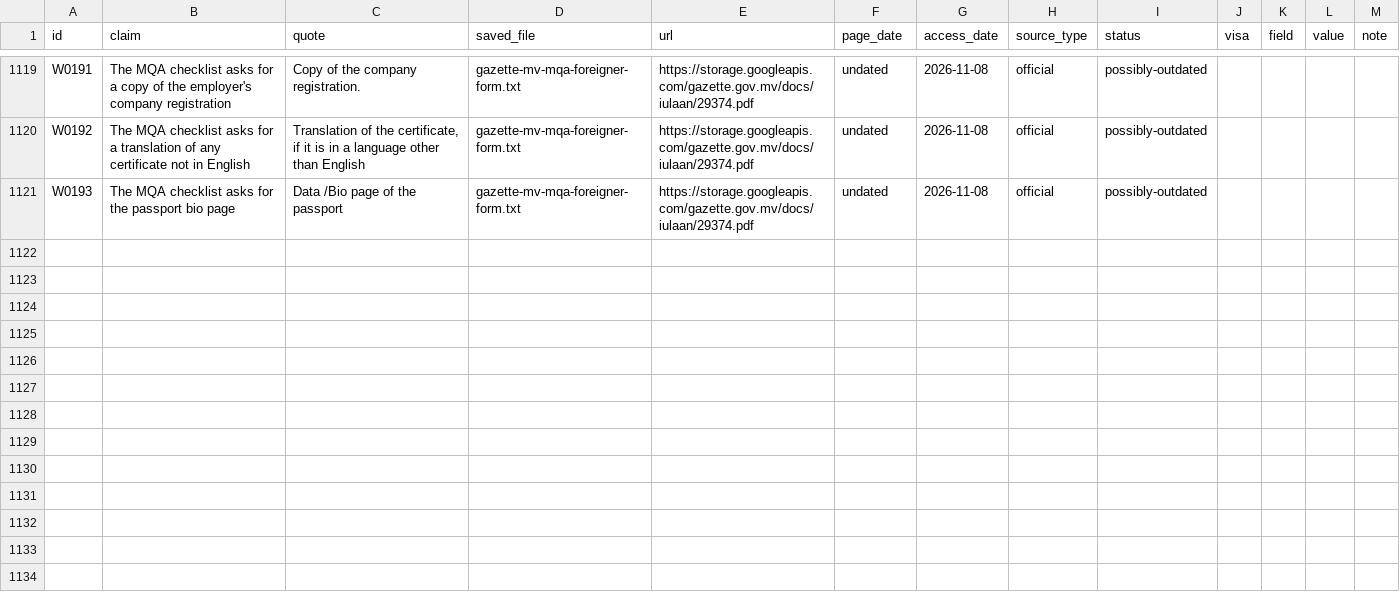
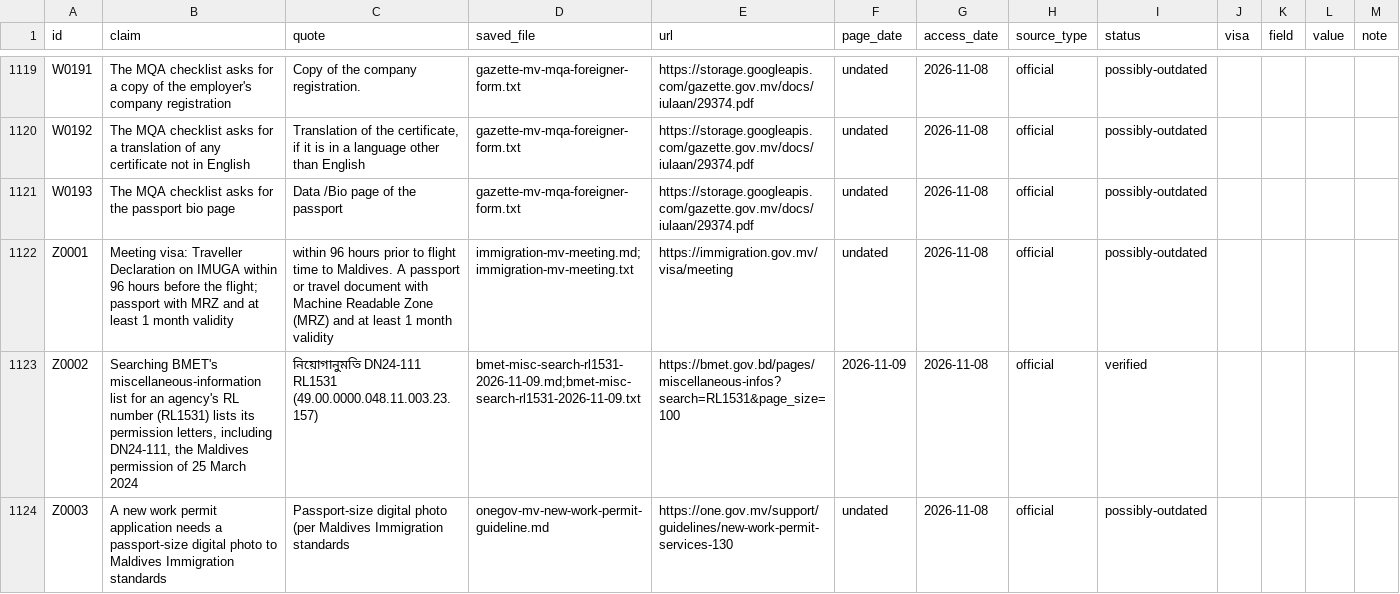
Before and after one commit to FiazAbrar/bsaisl-migration-knowledge-base, a CSV file: countries/maldives/facts.csv, drawn as a sheet; only a part is shown, gaps mark what is left out.

```diff
--- a/countries/maldives/facts.csv
+++ b/countries/maldives/facts.csv
@@ -1121 +1121,4 @@ W0192,The MQA checklist asks for a translation of any certificate not in English
 W0193,The MQA checklist asks for the passport bio page,Data /Bio page of the passport,gazette-mv-mqa-foreigner-form.txt,https://storage.googleapis.com/gazette.gov.mv/docs/iulaan/29374.pdf,undated,2026-11-08,official,possibly-outdated,,,,
+Z0001,Meeting visa: Traveller Declaration on IMUGA within 96 hours before the flight; passport with MRZ and at least 1 month validity,within 96 hours prior to flight time to Maldives. A passport or travel document with Machine Readable Zone (MRZ) and at least 1 month validity,immigration-mv-meeting.md;immigration-mv-meeting.txt,https://immigration.gov.mv/visa/meeting,undated,2026-11-08,official,possibly-outdated,,,,
+Z0002,"Searching BMET's miscellaneous-information list for an agency's RL number (RL1531) lists its permission letters, including DN24-111, the Maldives permission of 25 March 2024",নিয়োগানুমতি DN24-111 RL1531 (49.00.0000.048.11.003.23.157),bmet-misc-search-rl1531-2026-11-09.md;bmet-misc-search-rl1531-2026-11-09.txt,https://bmet.gov.bd/pages/miscellaneous-infos?search=RL1531&page_size=100,2026-11-09,2026-11-08,official,verified,,,,
+Z0003,A new work permit application needs a passport-size digital photo to Maldives Immigration standards,Passport-size digital photo (per Maldives Immigration standards,onegov-mv-new-work-permit-guideline.md,https://one.gov.mv/support/guidelines/new-work-permit-services-130,undated,2026-11-08,official,possibly-outdated,,,,
```
Also changed, not shown: countries/maldives/sources.csv, countries/maldives/sources/_fetchlog.csv, 16 other files.
